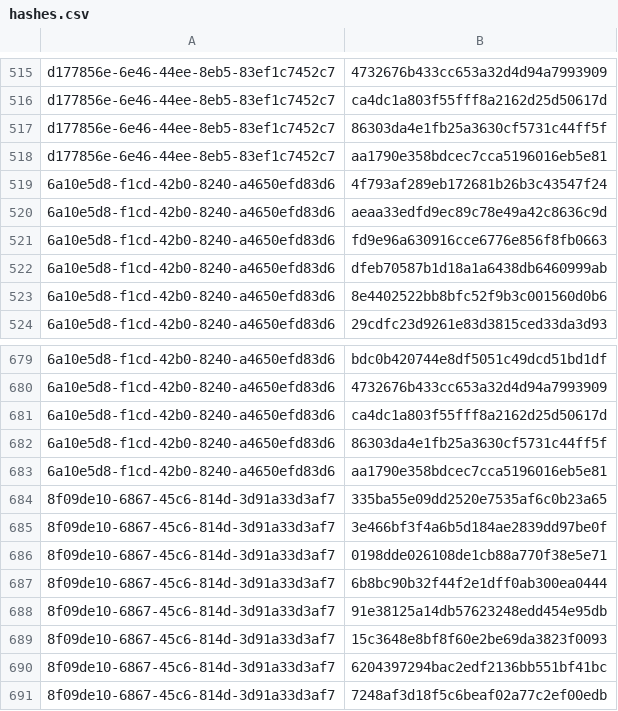
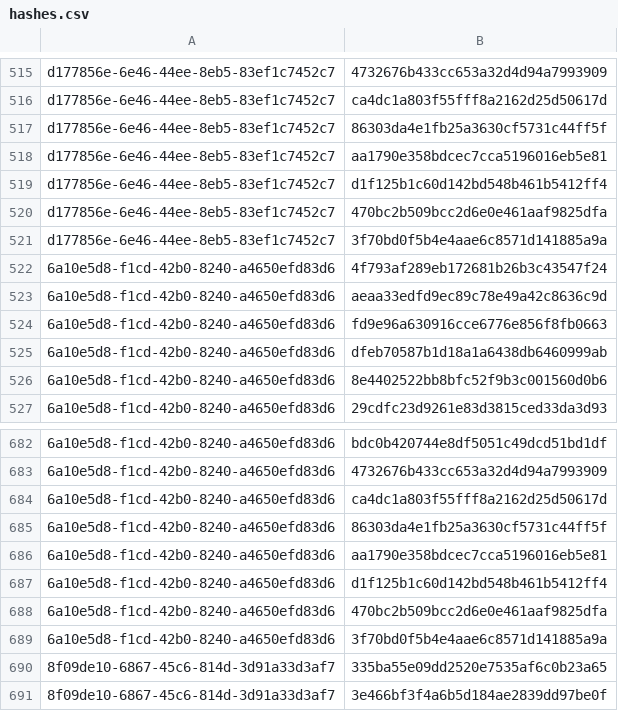
Before and after one commit to RedBlue232/threat-feed-publisher, a CSV file: misp-feed/hashes.csv, drawn as a sheet; only a part is shown, gaps mark what is left out; the shorter side is filled out with more unchanged rows.

Commit message:
chore(misp): refresh feed (3 events) [2026-05-25T01:30Z]

```diff
--- a/misp-feed/hashes.csv
+++ b/misp-feed/hashes.csv
@@ -518,2 +518,5 @@ d177856e-6e46-44ee-8eb5-83ef1c7452c7,86303da4e1fb25a3630cf5731c44ff5f
 d177856e-6e46-44ee-8eb5-83ef1c7452c7,aa1790e358bdcec7cca5196016eb5e81
+d177856e-6e46-44ee-8eb5-83ef1c7452c7,d1f125b1c60d142bd548b461b5412ff4
+d177856e-6e46-44ee-8eb5-83ef1c7452c7,470bc2b509bcc2d6e0e461aaf9825dfa
+d177856e-6e46-44ee-8eb5-83ef1c7452c7,3f70bd0f5b4e4aae6c8571d141885a9a
 6a10e5d8-f1cd-42b0-8240-a4650efd83d6,4f793af289eb172681b26b3c43547f24
@@ -683,2 +686,5 @@ d177856e-6e46-44ee-8eb5-83ef1c7452c7,aa1790e358bdcec7cca5196016eb5e81
 6a10e5d8-f1cd-42b0-8240-a4650efd83d6,aa1790e358bdcec7cca5196016eb5e81
+6a10e5d8-f1cd-42b0-8240-a4650efd83d6,d1f125b1c60d142bd548b461b5412ff4
+6a10e5d8-f1cd-42b0-8240-a4650efd83d6,470bc2b509bcc2d6e0e461aaf9825dfa
+6a10e5d8-f1cd-42b0-8240-a4650efd83d6,3f70bd0f5b4e4aae6c8571d141885a9a
 8f09de10-6867-45c6-814d-3d91a33d3af7,335ba55e09dd2520e7535af6c0b23a65
```
